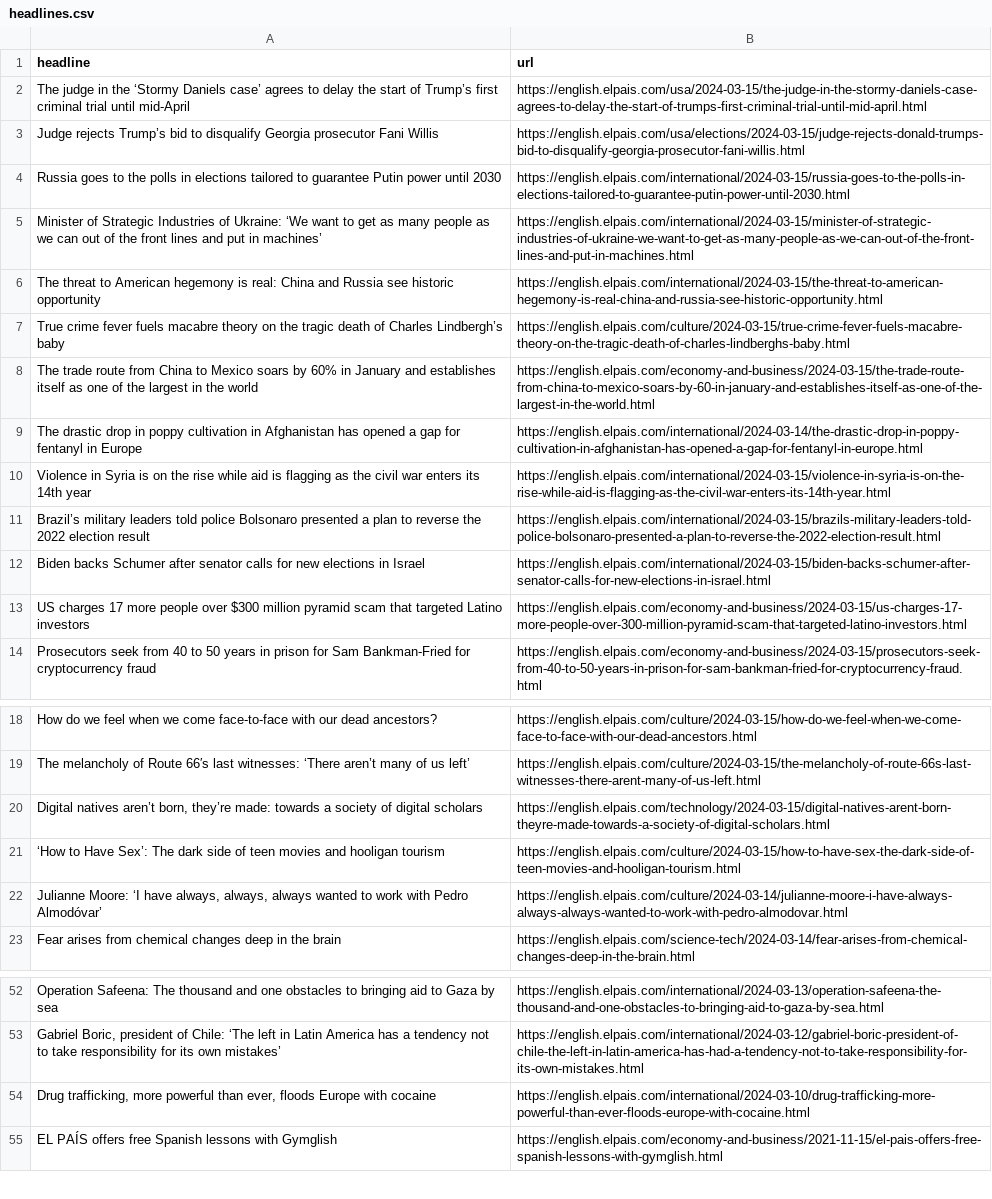
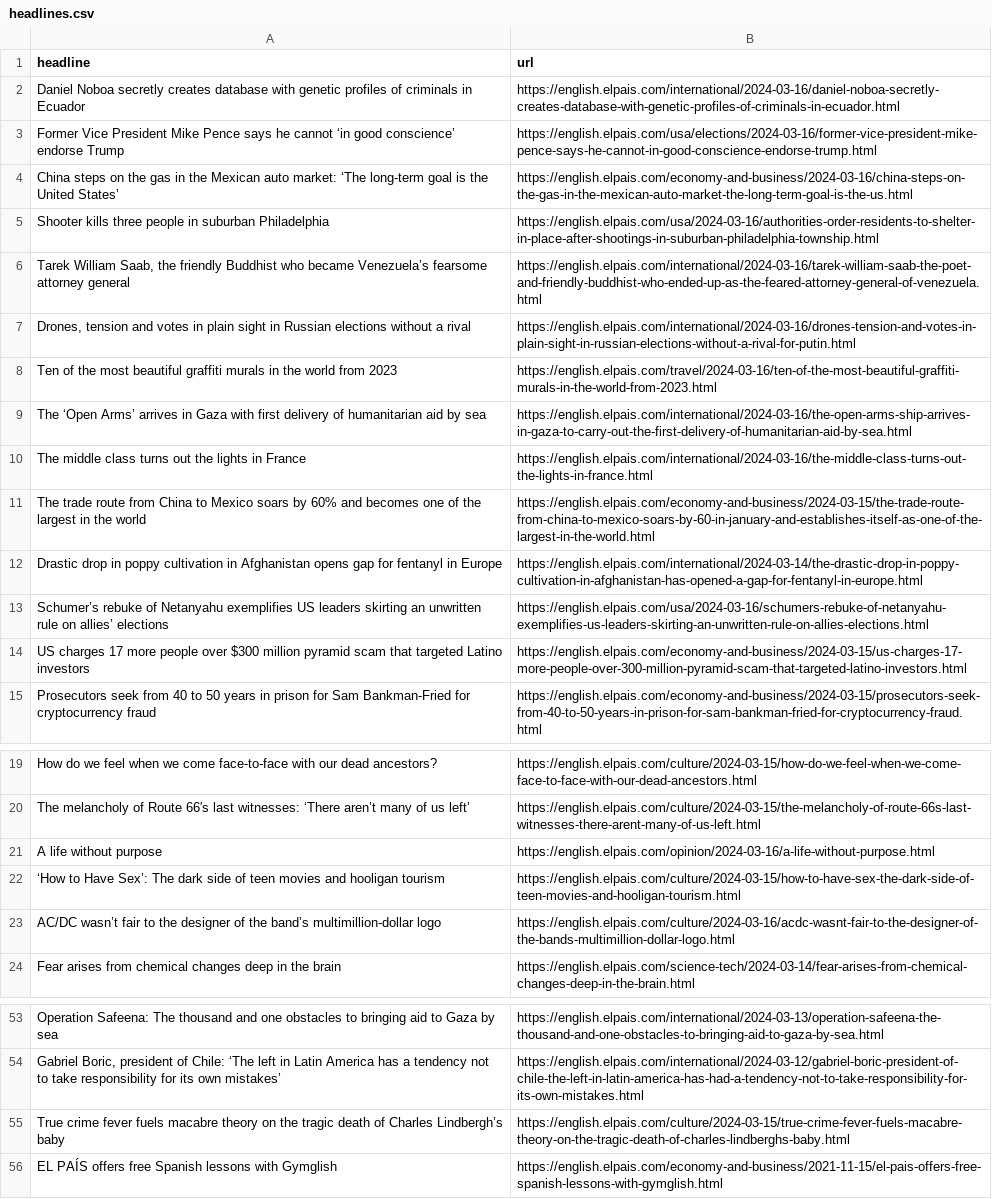
Before and after one commit to shivangibishnoi/github-autoscraper, a CSV file: headlines.csv, drawn as a sheet; only a part is shown, gaps mark what is left out; removed rows and columns are numbered as before the commit, all else as after; the diff names each change by its address in the sheet, - before the commit and + after, or states it on an @@ line.

```diff
--- a/headlines.csv
+++ b/headlines.csv
-row 2: The judge in the ‘Stormy Daniels case’ agrees to delay the start of Trump’s first criminal trial until mid-April | https://english.elpais.com/usa/2024-03-15/the-judge-in-the-stormy-daniels-case-agrees-to-delay-the-start-of-trumps-first-criminal-trial-until-mid-april.html
-row 3: Judge rejects Trump’s bid to disqualify Georgia prosecutor Fani Willis | https://english.elpais.com/usa/elections/2024-03-15/judge-rejects-donald-trumps-bid-to-disqualify-georgia-prosecutor-fani-willis.html
-row 4: Russia goes to the polls in elections tailored to guarantee Putin power until 2030 | https://english.elpais.com/international/2024-03-15/russia-goes-to-the-polls-in-elections-tailored-to-guarantee-putin-power-until-2030.html
-row 5: Minister of Strategic Industries of Ukraine: ‘We want to get as many people as we can out of the front lines and put in machines’ | https://english.elpais.com/international/2024-03-15/minister-of-strategic-industries-of-ukraine-we-want-to-get-as-many-people-as-we-can-out-of-the-front-lines-and-put-in-machines.html
-row 6: The threat to American hegemony is real: China and Russia see historic opportunity | https://english.elpais.com/international/2024-03-15/the-threat-to-american-hegemony-is-real-china-and-russia-see-historic-opportunity.html
+row 2: Daniel Noboa secretly creates database with genetic profiles of criminals in Ecuador | https://english.elpais.com/international/2024-03-16/daniel-noboa-secretly-creates-database-with-genetic-profiles-of-criminals-in-ecuador.html
+row 3: Former Vice President Mike Pence says he cannot ‘in good conscience’ endorse Trump | https://english.elpais.com/usa/elections/2024-03-16/former-vice-president-mike-pence-says-he-cannot-in-good-conscience-endorse-trump.html
+row 4: China steps on the gas in the Mexican auto market: ‘The long-term goal is the United States’ | https://english.elpais.com/economy-and-business/2024-03-16/china-steps-on-the-gas-in-the-mexican-auto-market-the-long-term-goal-is-the-us.html
+row 5: Shooter kills three people in suburban Philadelphia | https://english.elpais.com/usa/2024-03-16/authorities-order-residents-to-shelter-in-place-after-shootings-in-suburban-philadelphia-township.html
+row 6: Tarek William Saab, the friendly Buddhist who became Venezuela’s fearsome attorney general | https://english.elpais.com/international/2024-03-16/tarek-william-saab-the-poet-and-friendly-buddhist-who-ended-up-as-the-feared-attorney-general-of-venezuela.html
+row 7: Drones, tension and votes in plain sight in Russian elections without a rival | https://english.elpais.com/international/2024-03-16/drones-tension-and-votes-in-plain-sight-in-russian-elections-without-a-rival-for-putin.html
+row 8: Ten of the most beautiful graffiti murals in the world from 2023 | https://english.elpais.com/travel/2024-03-16/ten-of-the-most-beautiful-graffiti-murals-in-the-world-from-2023.html
+row 9: The ‘Open Arms’ arrives in Gaza with first delivery of humanitarian aid by sea | https://english.elpais.com/international/2024-03-16/the-open-arms-ship-arrives-in-gaza-to-carry-out-the-first-delivery-of-humanitarian-aid-by-sea.html
+row 10: The middle class turns out the lights in France | https://english.elpais.com/international/2024-03-16/the-middle-class-turns-out-the-lights-in-france.html
-A11 (headline): …by 60% in January and establishes itself as one of…
+A11 (headline): …by 60% and becomes one of…
-A12 (headline): The drastic drop in poppy cultivation in Afghanistan has opened a gap for…
+A12 (headline): Drastic drop in poppy cultivation in Afghanistan opens gap for…
-row 10: Violence in Syria is on the rise while aid is flagging as the civil war enters its 14th year | https://english.elpais.com/international/2024-03-15/violence-in-syria-is-on-the-rise-while-aid-is-flagging-as-the-civil-war-enters-its-14th-year.html
-row 11: Brazil’s military leaders told police Bolsonaro presented a plan to reverse the 2022 election result | https://english.elpais.com/international/2024-03-15/brazils-military-leaders-told-police-bolsonaro-presented-a-plan-to-reverse-the-2022-election-result.html
-row 12: Biden backs Schumer after senator calls for new elections in Israel | https://english.elpais.com/international/2024-03-15/biden-backs-schumer-after-senator-calls-for-new-elections-in-israel.html
+row 13: Schumer’s rebuke of Netanyahu exemplifies US leaders skirting an unwritten rule on allies’ elections | https://english.elpais.com/usa/2024-03-16/schumers-rebuke-of-netanyahu-exemplifies-us-leaders-skirting-an-unwritten-rule-on-allies-elections.html
-row 20: Digital natives aren’t born, they’re made: towards a society of digital scholars | https://english.elpais.com/technology/2024-03-15/digital-natives-arent-born-theyre-made-towards-a-society-of-digital-scholars.html
+row 21: A life without purpose | https://english.elpais.com/opinion/2024-03-16/a-life-without-purpose.html
-row 22: Julianne Moore: ‘I have always, always, always wanted to work with Pedro Almodóvar’ | https://english.elpais.com/culture/2024-03-14/julianne-moore-i-have-always-always-always-wanted-to-work-with-pedro-almodovar.html
+row 23: AC/DC wasn’t fair to the designer of the band’s multimillion-dollar logo | https://english.elpais.com/culture/2024-03-16/acdc-wasnt-fair-to-the-designer-of-the-bands-multimillion-dollar-logo.html
-row 54: Drug trafficking, more powerful than ever, floods Europe with cocaine | https://english.elpais.com/international/2024-03-10/drug-trafficking-more-powerful-than-ever-floods-europe-with-cocaine.html
@@ row 7 moved to row 55: True crime fever fuels macabre theory on… @@
```
